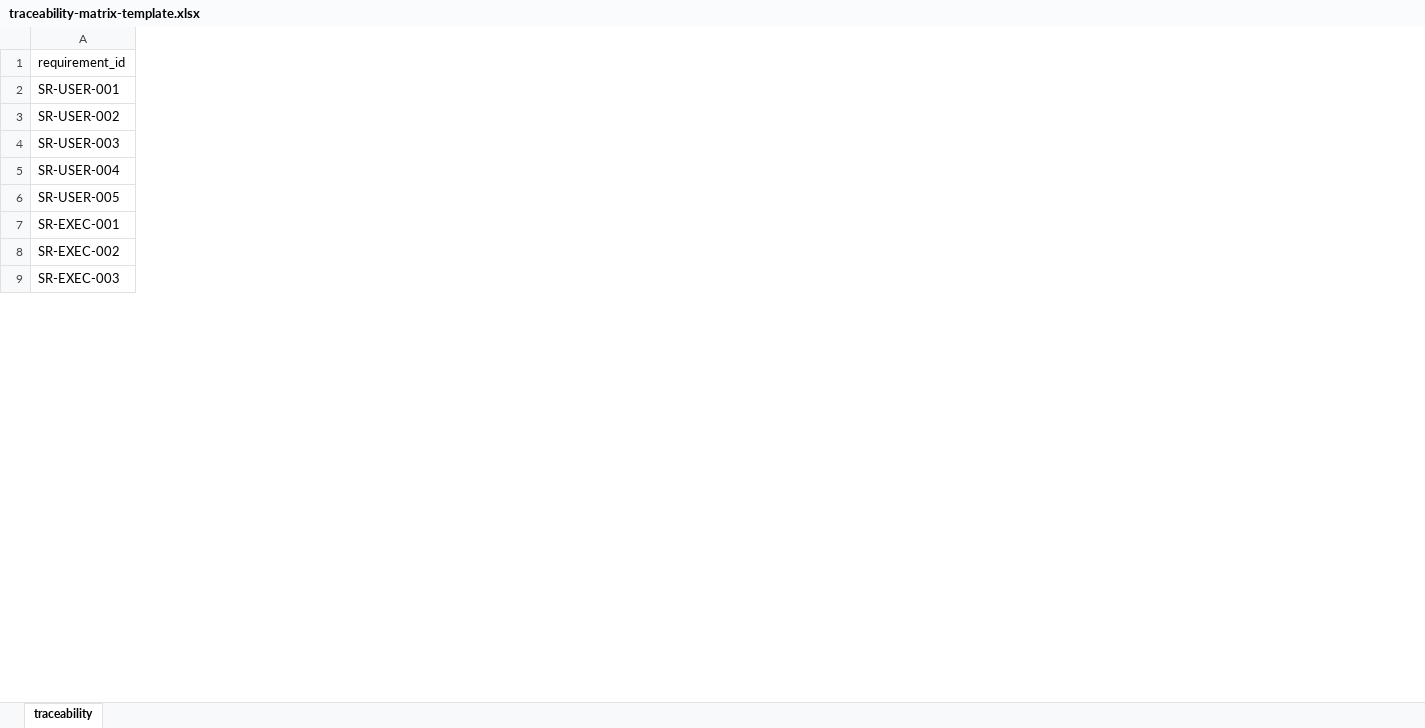
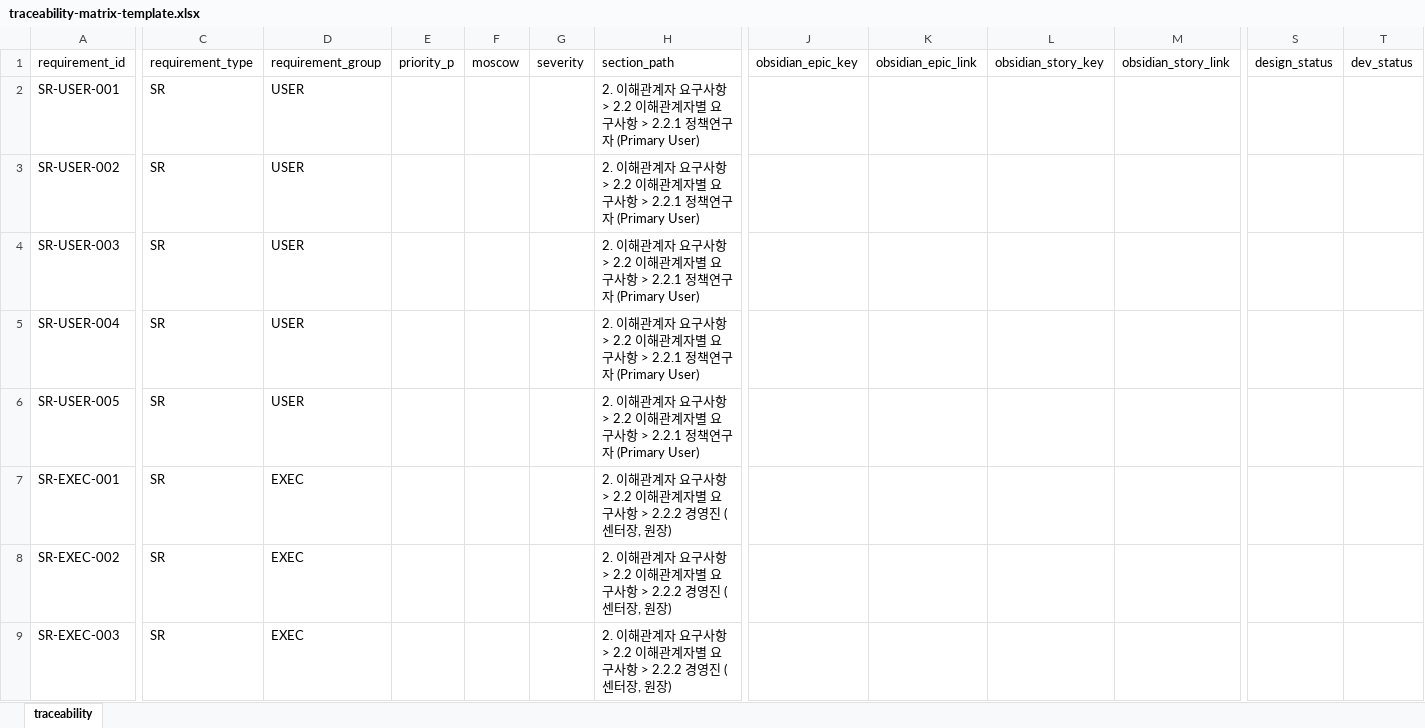
Before and after one commit to SeoheeK/bio-policy-mcdm, an Excel workbook: docs/traceability/traceability-matrix-template.xlsx, sheet traceability, drawn as a sheet; only a part is shown, gaps mark what is left out; values as stored, in another font and other column widths than the file's, no borders; the diff covers the shown part only; the diff names each change by its address in the sheet, - before the commit and + after, or states it on an @@ line.

```diff
--- a/docs/traceability/traceability-matrix-template.xlsx (sheet traceability)
+++ b/docs/traceability/traceability-matrix-template.xlsx (sheet traceability)
+column C (requirement_type), rows 2-9: all SR
+column D (requirement_group), rows 2-9: USER | USER | USER | USER | USER | EXEC | EXEC | EXEC
+column E (priority_p), empty
+column F (moscow), empty
+column G (severity), empty
+column H (section_path), rows 2-9: 2. 이해관계자 요구사항 > 2.2 이해관계자별 요구사항 > 2.2.1 정책연구자 (Primary User) | 2. 이해관계자 요구사항 > 2.2 이해관계자별 요구사항 > 2.2.1 정책연구자 (Primary User) | 2. 이해관계자 요구사항 > 2.2 이해관계자별 요구사항 > 2.2.1 정책연구자 (Primary User) | 2. 이해관계자 요구사항 > 2.2 이해관계자별 요구사항 > 2.2.1 정책연구자 (Primary User) | 2. 이해관계자 요구사항 > 2.2 이해관계자별 요구사항 > 2.2.1 정책연구자 (Primary User) | 2. 이해관계자 요구사항 > 2.2 이해관계자별 요구사항 > 2.2.2 경영진 (센터장, 원장) | 2. 이해관계자 요구사항 > 2.2 이해관계자별 요구사항 > 2.2.2 경영진 (센터장, 원장) | 2. 이해관계자 요구사항 > 2.2 이해관계자별 요구사항 > 2.2.2 경영진 (센터장, 원장)
+column J (obsidian_epic_key), empty
+column K (obsidian_epic_link), empty
+column L (obsidian_story_key), empty
+column M (obsidian_story_link), empty
+column S (design_status), empty
+column T (dev_status), empty
```
Also changed, not shown: 2 added columns and 1 removed column elsewhere in this sheet, docs/requirements/requirements-catalog.xlsx, 3 other files.
